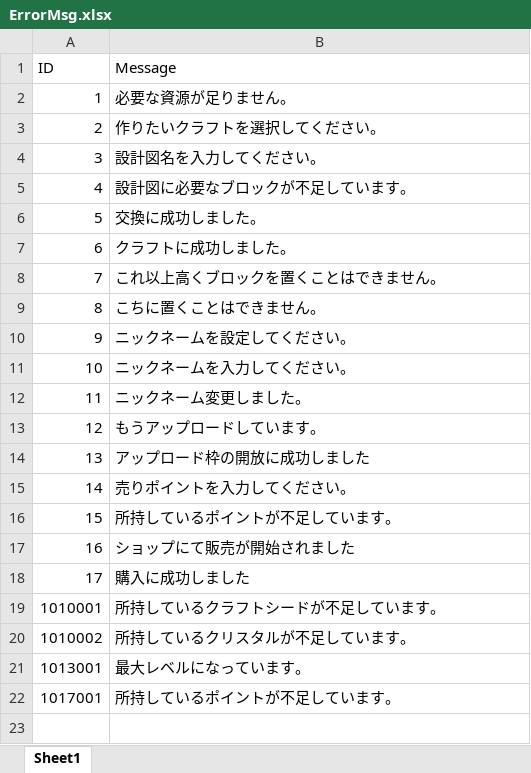
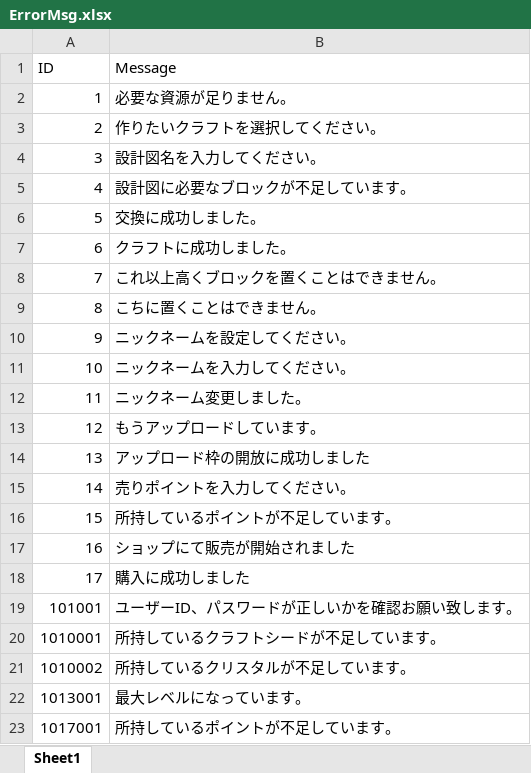
Before and after one commit to jobcrowngame/CraftStory, an Excel workbook: Config/Excel/ErrorMsg.xlsx, sheet Sheet1, drawn as a sheet; values as stored, in another font and other column widths than the file's, no borders; table styles not drawn; the diff names each change by its address in the sheet, - before the commit and + after, or states it on an @@ line.

```diff
--- a/Config/Excel/ErrorMsg.xlsx (sheet Sheet1)
+++ b/Config/Excel/ErrorMsg.xlsx (sheet Sheet1)
+row 19: 101001 | ユーザーID、パスワードが正しいかを確認お願い致します。
```
Also changed, not shown: 4 other files.
